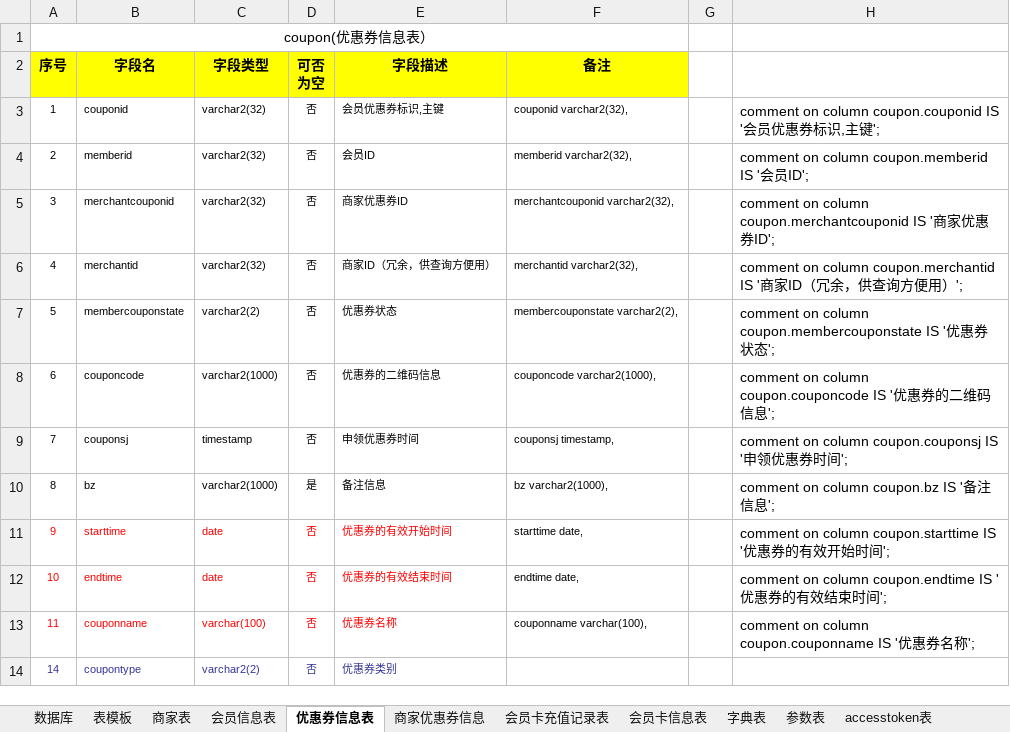
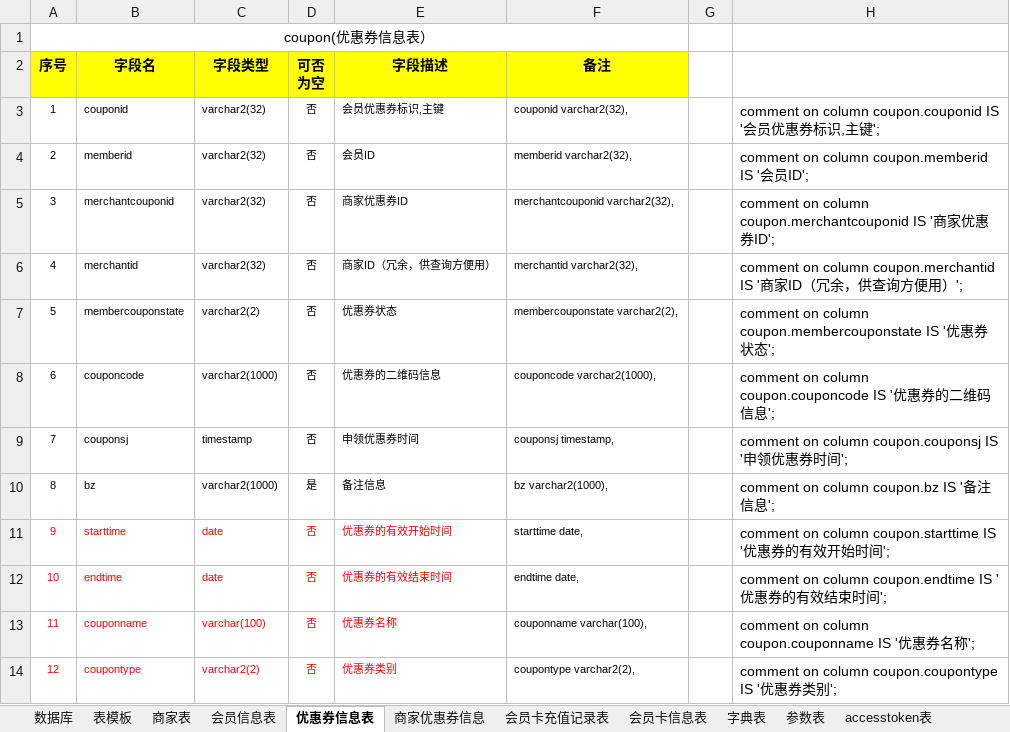
Before and after one commit to zhangxiaodang/wechatcard, an Excel workbook: document/数据库表结构.xlsx, sheet 优惠券信息表, drawn as a sheet; values as stored, in another font and other column widths than the file's, no borders; the diff names each change by its address in the sheet, - before the commit and + after, or states it on an @@ line.

```diff
--- a/document/数据库表结构.xlsx (sheet 优惠券信息表)
+++ b/document/数据库表结构.xlsx (sheet 优惠券信息表)
-A14 (序号): 14
+A14 (序号): 12
-A14:E14 text colour: #333399
+A14:E14 text colour: #FF0000
-F14 (备注): (empty)
+F14 (备注): coupontype varchar2(2),
-H14: (empty)
+H14: comment on column coupon.coupontype IS '优惠券类别';
```
Also changed, not shown: sheet 商家优惠券信息, document/会员卡设计.xlsx, document/字典一览.xlsx, 1 other file.
